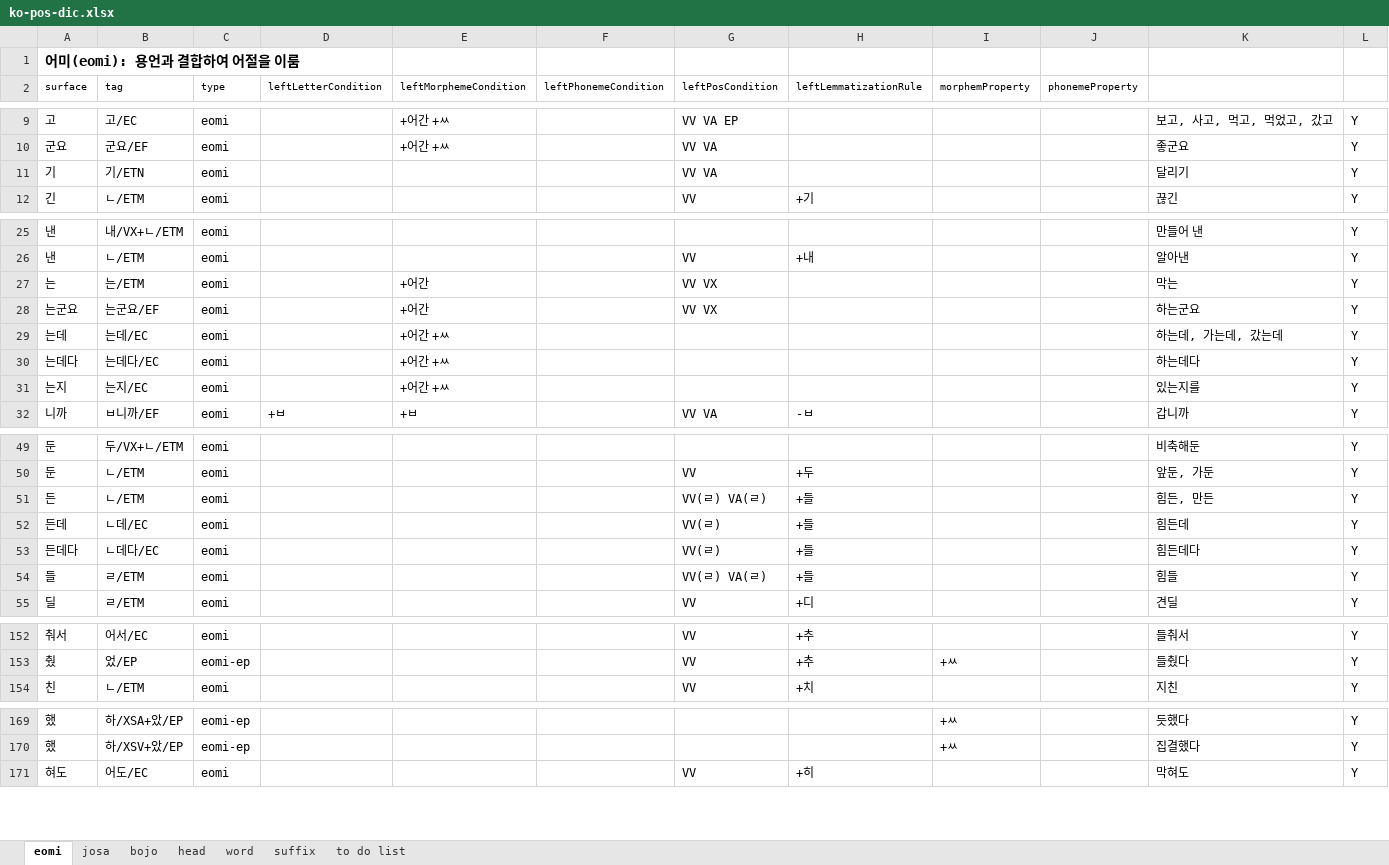
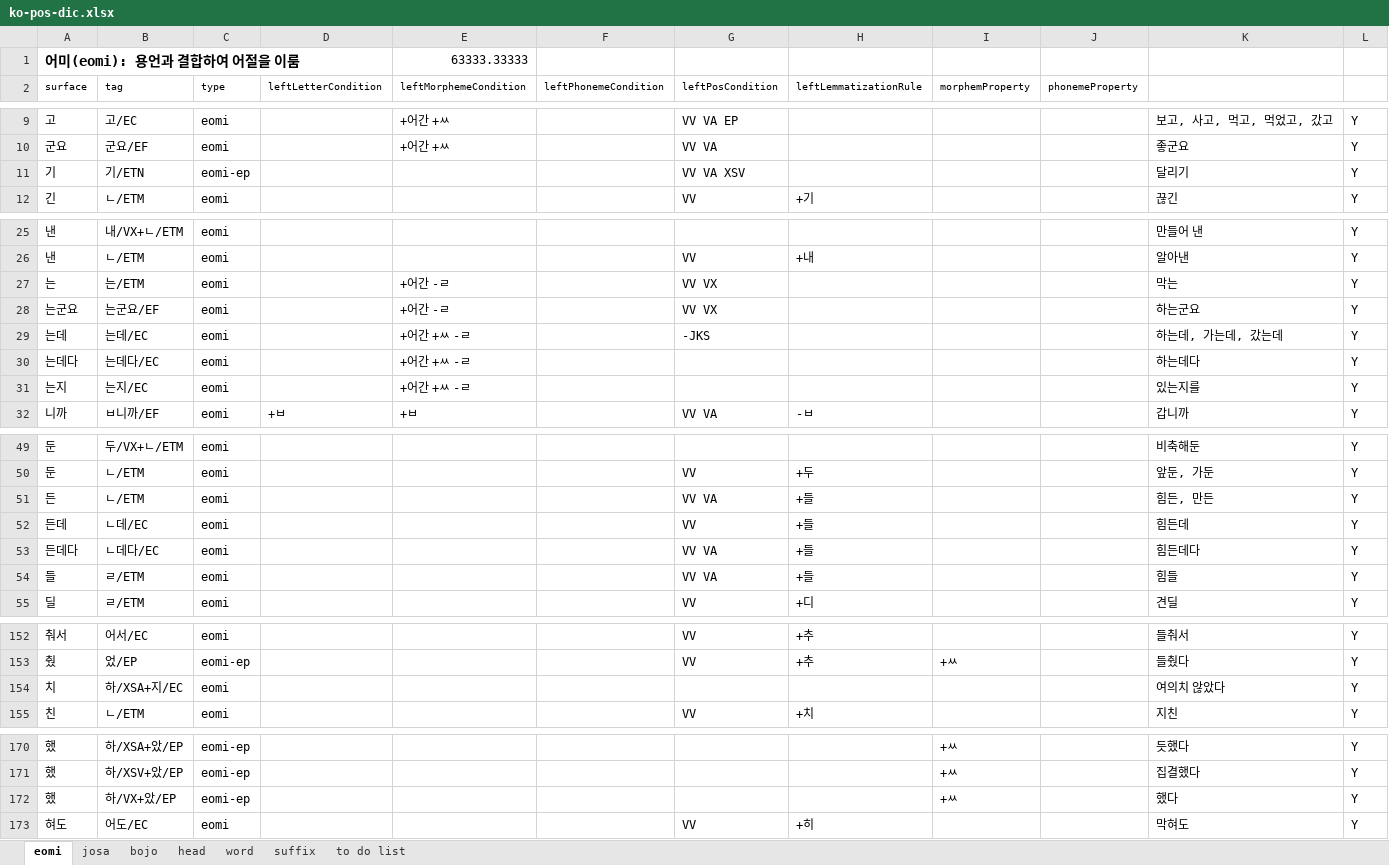
Before and after one commit to louiezzang/yg-nlp, an Excel workbook: data/ko/pos/ko-pos-dic.xlsx, sheet eomi, drawn as a sheet; only a part is shown, gaps mark what is left out; values as stored, in another font and other column widths than the file's, no borders; the diff covers the shown part only; the diff names each change by its address in the sheet, - before the commit and + after, or states it on an @@ line.

Commit message:
Update Korean morpheme analyzer

```diff
--- a/data/ko/pos/ko-pos-dic.xlsx (sheet eomi)
+++ b/data/ko/pos/ko-pos-dic.xlsx (sheet eomi)
-E1 (leftMorphemeCondition): (empty)
+E1 (leftMorphemeCondition): 63333.33333
-C11 (type): eomi
+C11 (type): eomi-ep
-G11 (leftPosCondition): VV VA
+G11 (leftPosCondition): VV VA XSV
-E27:E28 (leftMorphemeCondition): +어간
+E27:E28 (leftMorphemeCondition): +어간 -ㄹ
-E29:E31 (leftMorphemeCondition): +어간 +ㅆ
+E29:E31 (leftMorphemeCondition): +어간 +ㅆ -ㄹ
-G29 (leftPosCondition): (empty)
+G29 (leftPosCondition): -JKS
-G51 (leftPosCondition): VV(ㄹ) VA(ㄹ)
+G51 (leftPosCondition): VV VA
-G52 (leftPosCondition): VV(ㄹ)
+G52 (leftPosCondition): VV
-G53 (leftPosCondition): VV(ㄹ)
+G53 (leftPosCondition): VV VA
-G54 (leftPosCondition): VV(ㄹ) VA(ㄹ)
+G54 (leftPosCondition): VV VA
+row 154: 치 | 하/XSA+지/EC | eomi |  |  |  |  |  |  |  | 여의치 않았다 | Y
+row 172: 했 | 하/VX+았/EP | eomi-ep |  |  |  |  |  | +ㅆ |  | 했다 | Y
```
Also changed, not shown: 13 edited cells elsewhere in this sheet, sheet head, sheet josa, sheet suffix, sheet bojo, 24 other files.
